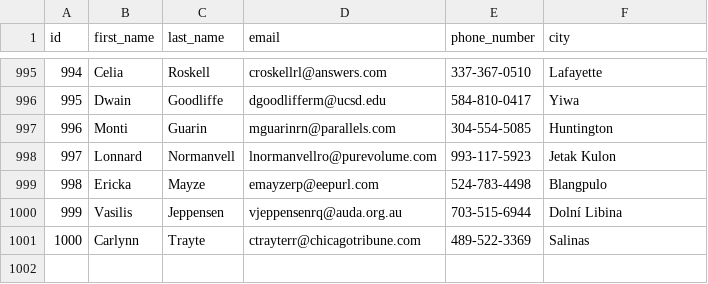
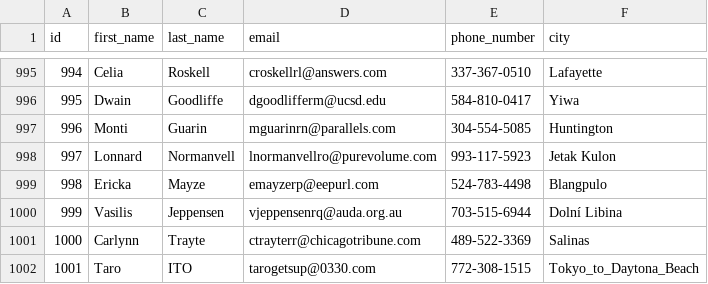
Before and after one commit to dd-code-immersives/cli-stuff, a CSV file: data/CONTACT_DATA.csv, drawn as a sheet; only a part is shown, gaps mark what is left out; the diff names each change by its address in the sheet, - before the commit and + after, or states it on an @@ line.

```diff
--- a/data/CONTACT_DATA.csv
+++ b/data/CONTACT_DATA.csv
+row 1002: 1001 | Taro | ITO | tarogetsup@0330.com | 772-308-1515 | Tokyo_to_Daytona_Beach
```
Also changed, not shown: 2 other files.
